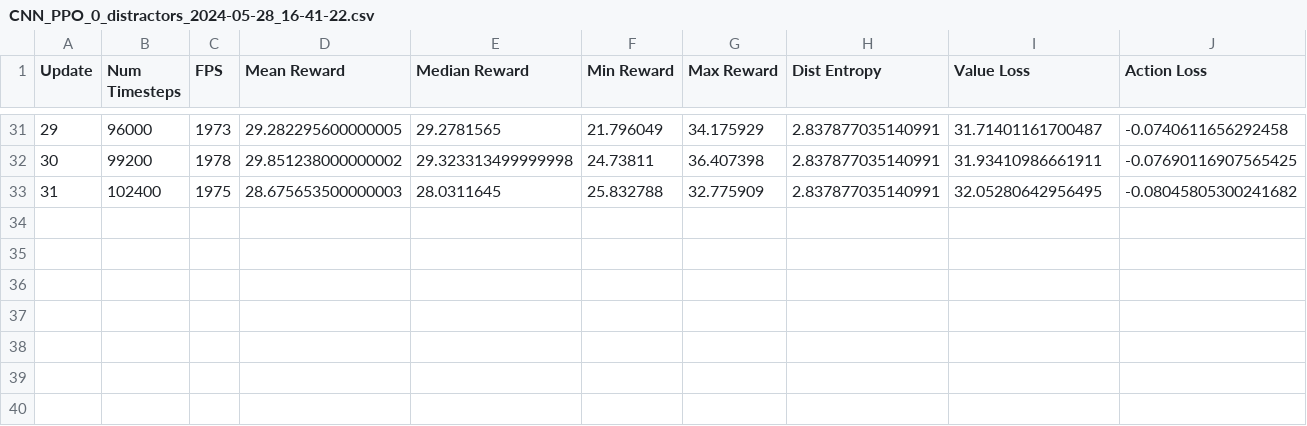
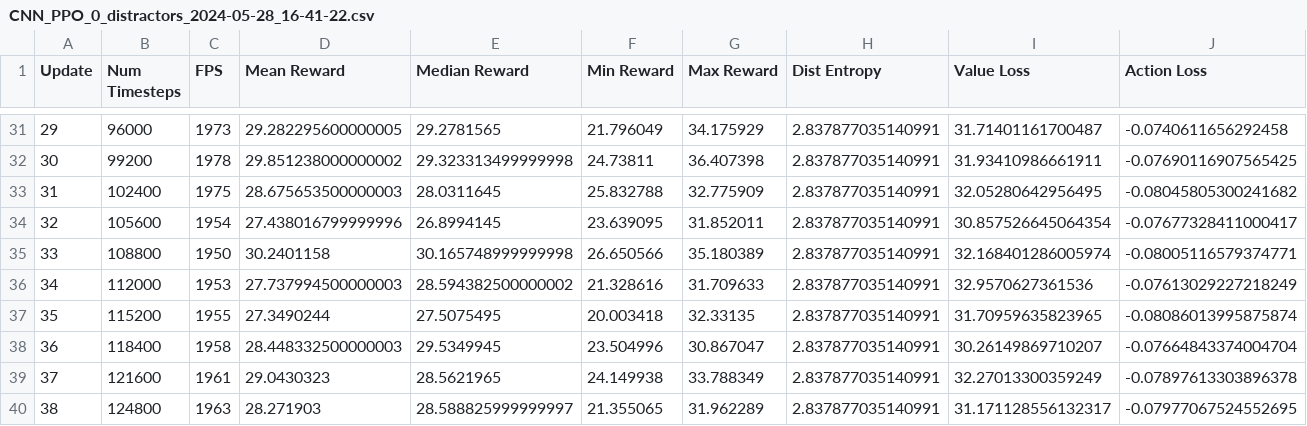
Before and after one commit to spacedoge2320/clvr_impl_starter-master, a CSV file: logs/CNN_PPO_0_distractors_2024-05-28_16-41-22.csv, drawn as a sheet; only a part is shown, gaps mark what is left out.

```diff
--- a/logs/CNN_PPO_0_distractors_2024-05-28_16-41-22.csv
+++ b/logs/CNN_PPO_0_distractors_2024-05-28_16-41-22.csv
@@ -33 +33,8 @@ Update,Num Timesteps,FPS,Mean Reward,Median Reward,Min Reward,Max Reward,Dist En
 31,102400,1975,28.675653500000003,28.0311645,25.832788,32.775909,2.837877035140991,32.05280642956495,-0.08045805300241682
+32,105600,1954,27.438016799999996,26.8994145,23.639095,31.852011,2.837877035140991,30.857526645064354,-0.07677328411000417
+33,108800,1950,30.2401158,30.165748999999998,26.650566,35.180389,2.837877035140991,32.168401286005974,-0.08005116579374771
+34,112000,1953,27.737994500000003,28.594382500000002,21.328616,31.709633,2.837877035140991,32.9570627361536,-0.07613029227218249
+35,115200,1955,27.3490244,27.5075495,20.003418,32.33135,2.837877035140991,31.70959635823965,-0.08086013995875874
+36,118400,1958,28.448332500000003,29.5349945,23.504996,30.867047,2.837877035140991,30.26149869710207,-0.07664843374004704
+37,121600,1961,29.0430323,28.5621965,24.149938,33.788349,2.837877035140991,32.27013300359249,-0.07897613303896378
+38,124800,1963,28.271903,28.588825999999997,21.355065,31.962289,2.837877035140991,31.171128556132317,-0.07977067524552695
```
Also changed, not shown: logs/0.monitor.csv, logs/1.monitor.csv, 14 other files.
